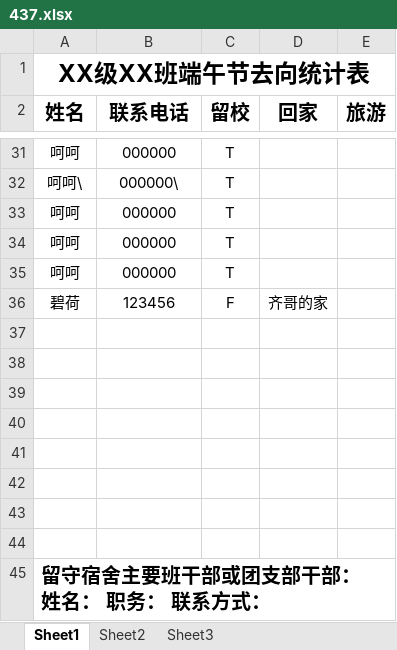
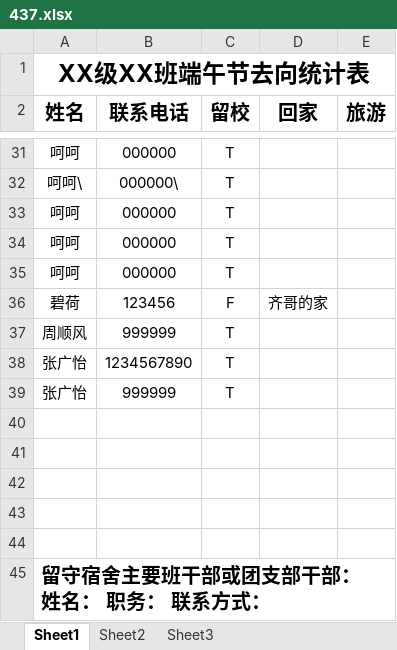
Before and after one commit to Guangyi-Z/Co-Excel, an Excel workbook: excel_file/437.xlsx, sheet Sheet1, drawn as a sheet; only a part is shown, gaps mark what is left out; values as stored, in another font and other column widths than the file's, no borders; the diff names each change by its address in the sheet, - before the commit and + after, or states it on an @@ line.

```diff
--- a/excel_file/437.xlsx (sheet Sheet1)
+++ b/excel_file/437.xlsx (sheet Sheet1)
-row 37: (empty)
+row 37: 周顺风 | 999999 | T
-row 38: (empty)
+row 38: 张广怡 | 1234567890 | T
-row 39: (empty)
+row 39: 张广怡 | 999999 | T
```
Also changed, not shown: 6 other files.
